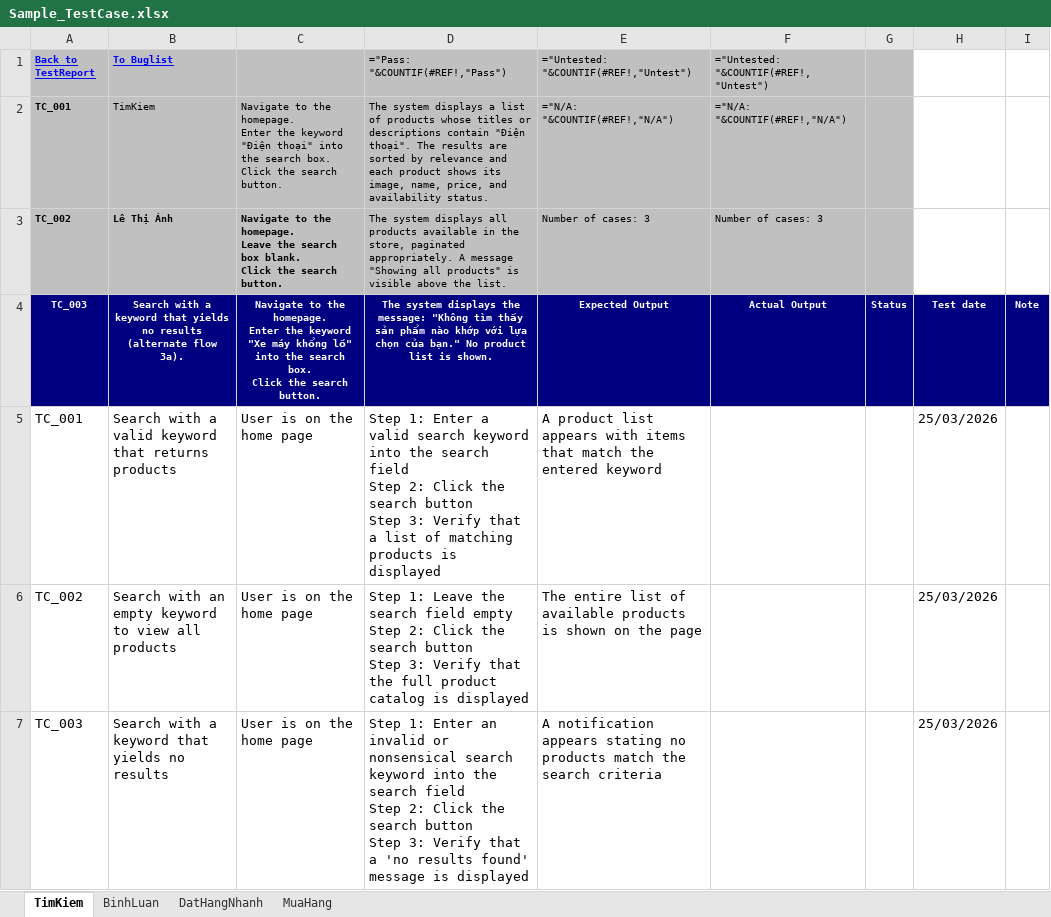
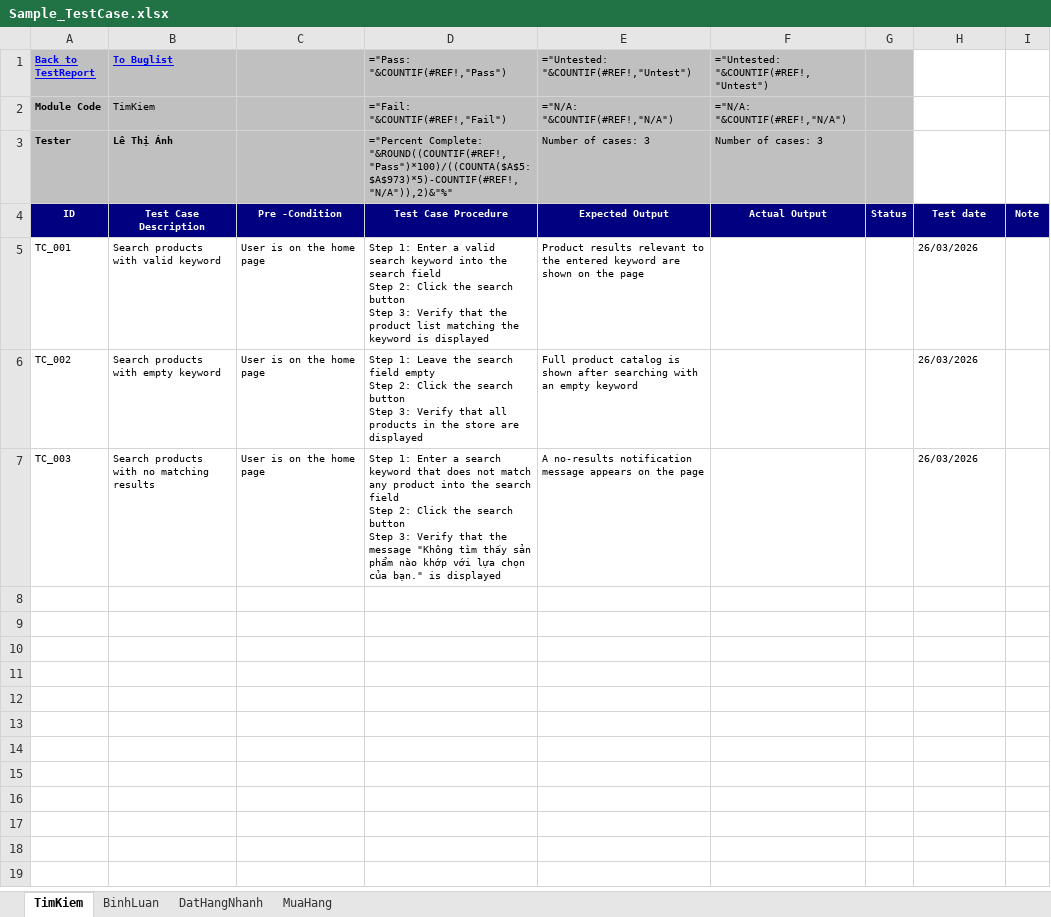
Before and after one commit to LeThiAnh06042004/DoAn4, an Excel workbook: scripts/DoAn4_Bemori/AI/TestCase/Sample_TestCase.xlsx, sheet TimKiem, drawn as a sheet; values as stored, in another font and other column widths than the file's, no borders; formulas without a stored value are shown as written; ↵ is a line break in a cell; the diff names each change by its address in the sheet, - before the commit and + after, or states it on an @@ line.

```diff
--- a/scripts/DoAn4_Bemori/AI/TestCase/Sample_TestCase.xlsx (sheet TimKiem)
+++ b/scripts/DoAn4_Bemori/AI/TestCase/Sample_TestCase.xlsx (sheet TimKiem)
-A2 (Back to TestReport): TC_001
+A2 (Back to TestReport): Module Code
-C2: Navigate to the homepage. ↵ Enter the keyword "Điện thoại" into the search box. ↵ Click the search button.
+C2: (empty)
-D2 (="Pass: "&COUNTIF(#REF!,"Pass")): The system displays a list of products whose titles or descriptions contain "Điện thoại". The results are sorted by relevance and each product shows its image, name, price, and availability status.
+D2 (="Pass: "&COUNTIF(#REF!,"Pass")): ="Fail: "&COUNTIF(#REF!,"Fail")
-A3 (Back to TestReport): TC_002
+A3 (Back to TestReport): Tester
-C3: Navigate to the homepage. ↵ Leave the search box blank. ↵ Click the search button.
+C3: (empty)
-D3 (="Pass: "&COUNTIF(#REF!,"Pass")): The system displays all products available in the store, paginated appropriately. A message "Showing all products" is visible above the list.
+D3 (="Pass: "&COUNTIF(#REF!,"Pass")): ="Percent Complete: "&ROUND((COUNTIF(#REF!,"Pass")*100)/((COUNTA($A$5:$A$973)*5)-COUNTIF(#REF!,"N/A")),2)&"%"
-A4 (Back to TestReport): TC_003
+A4 (Back to TestReport): ID
-B4 (To Buglist): Search with a keyword that yields no results (alternate flow 3a).
+B4 (To Buglist): Test Case Description
-C4: Navigate to the homepage. ↵ Enter the keyword "Xe máy khổng lồ" into the search box. ↵ Click the search button.
+C4: Pre -Condition
-D4 (="Pass: "&COUNTIF(#REF!,"Pass")): The system displays the message: "Không tìm thấy sản phẩm nào khớp với lựa chọn của bạn." No product list is shown.
+D4 (="Pass: "&COUNTIF(#REF!,"Pass")): Test Case Procedure
@@ A5:E7 text size: smaller @@
-B5 (To Buglist): Search with a valid keyword that returns products
+B5 (To Buglist): Search products with valid keyword
-D5 (="Pass: "&COUNTIF(#REF!,"Pass")): …Verify that a list of matching products is displayed
+D5 (="Pass: "&COUNTIF(#REF!,"Pass")): …Verify that the product list matching the keyword is displayed
-E5: A product list appears with items that match the entered keyword
+E5: Product results relevant to the entered keyword are shown on the page
-H5:H7: 25/03/2026
+H5:H7: 26/03/2026
@@ H5:H7 text size: smaller @@
-B6 (To Buglist): Search with an empty keyword to view all products
+B6 (To Buglist): Search products with empty keyword
-D6 (="Pass: "&COUNTIF(#REF!,"Pass")): …Verify that the full product catalog is displayed
+D6 (="Pass: "&COUNTIF(#REF!,"Pass")): …Verify that all products in the store are displayed
-E6: The entire list of available products is shown on the page
+E6: Full product catalog is shown after searching with an empty keyword
-B7 (To Buglist): Search with a keyword that yields no results
+B7 (To Buglist): Search products with no matching results
-D7 (="Pass: "&COUNTIF(#REF!,"Pass")): …1: Enter an invalid or nonsensical search keyword into the search field ↵ Step 2: Click the search button ↵ Step 3: Verify that a 'no results found' message is displayed
+D7 (="Pass: "&COUNTIF(#REF!,"Pass")): …1: Enter a search keyword that does not match any product into the search field ↵ Step 2: Click the search button ↵ Step 3: Verify that the message "Không tìm thấy sản phẩm nào khớp với lựa chọn của bạn." is displayed
-E7: A notification appears stating no products match the search criteria
+E7: A no‑results notification message appears on the page
```
Also changed, not shown: scripts/DoAn4_Bemori/AI/TestCase/scripts/SCR/SCR_TimKiem.xlsx, 4 other files.
